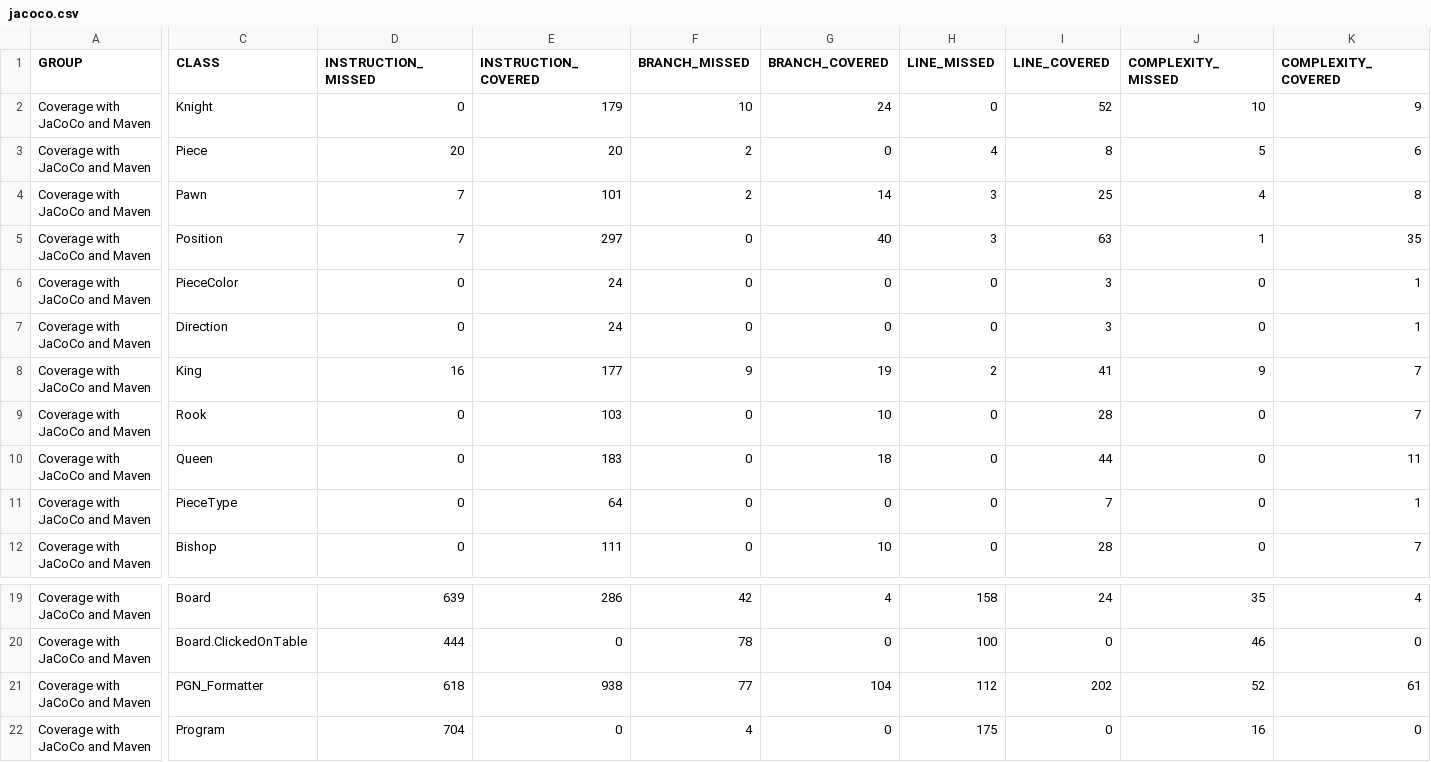
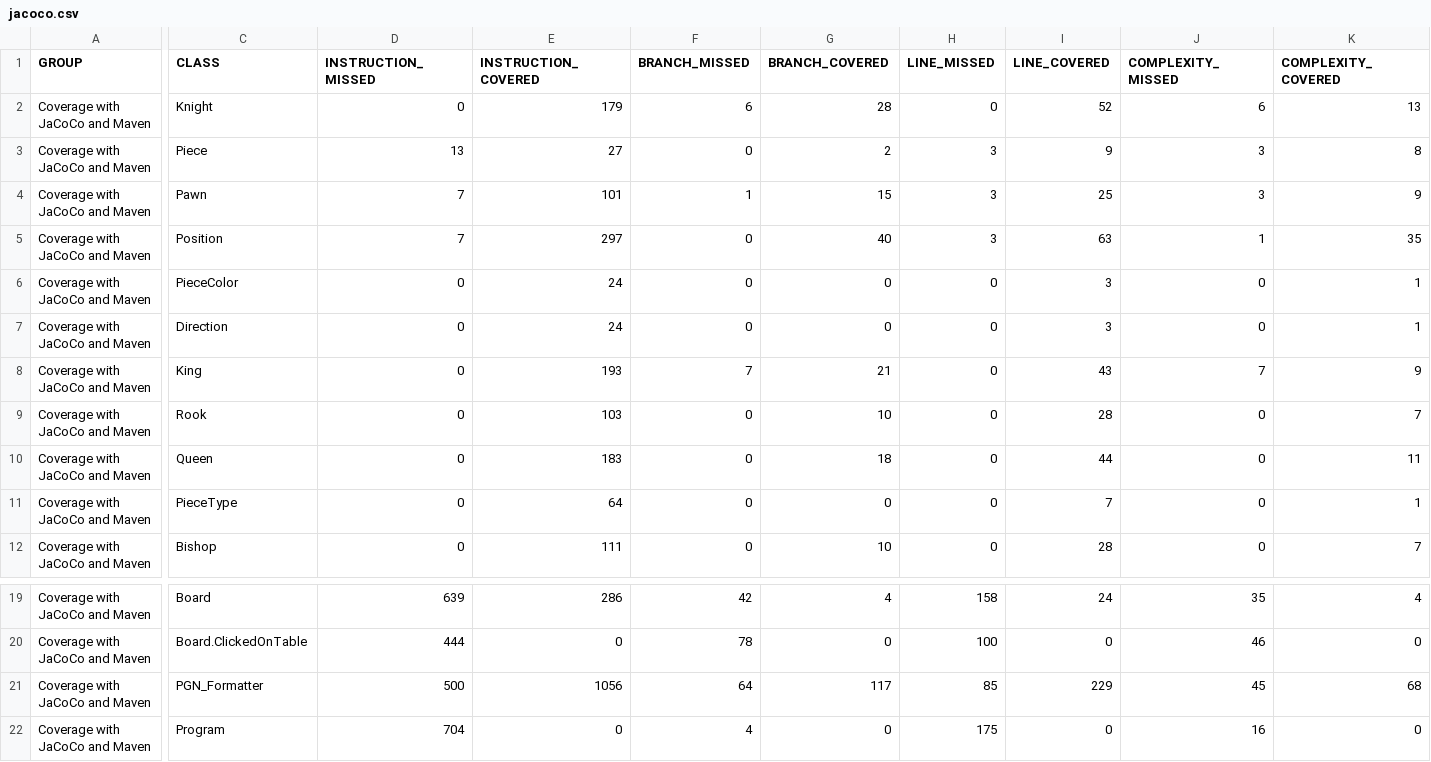
Before and after one commit to ladanyiattila/nagyhazi3, a CSV file: chess/target/site/jacoco/jacoco.csv, drawn as a sheet; only a part is shown, gaps mark what is left out; the diff covers the shown part only; the diff names each change by its address in the sheet, - before the commit and + after, or states it on an @@ line.

```diff
--- a/chess/target/site/jacoco/jacoco.csv
+++ b/chess/target/site/jacoco/jacoco.csv
-F2 (BRANCH_MISSED): 10
+F2 (BRANCH_MISSED): 6
-G2 (BRANCH_COVERED): 24
+G2 (BRANCH_COVERED): 28
-J2 (COMPLEXITY_MISSED): 10
+J2 (COMPLEXITY_MISSED): 6
-K2 (COMPLEXITY_COVERED): 9
+K2 (COMPLEXITY_COVERED): 13
-D3 (INSTRUCTION_MISSED): 20
+D3 (INSTRUCTION_MISSED): 13
-E3 (INSTRUCTION_COVERED): 20
+E3 (INSTRUCTION_COVERED): 27
-F3 (BRANCH_MISSED): 2
+F3 (BRANCH_MISSED): 0
-G3 (BRANCH_COVERED): 0
+G3 (BRANCH_COVERED): 2
-H3 (LINE_MISSED): 4
+H3 (LINE_MISSED): 3
-I3 (LINE_COVERED): 8
+I3 (LINE_COVERED): 9
-J3 (COMPLEXITY_MISSED): 5
+J3 (COMPLEXITY_MISSED): 3
-K3 (COMPLEXITY_COVERED): 6
+K3 (COMPLEXITY_COVERED): 8
-F4 (BRANCH_MISSED): 2
+F4 (BRANCH_MISSED): 1
-G4 (BRANCH_COVERED): 14
+G4 (BRANCH_COVERED): 15
-J4 (COMPLEXITY_MISSED): 4
+J4 (COMPLEXITY_MISSED): 3
-K4 (COMPLEXITY_COVERED): 8
+K4 (COMPLEXITY_COVERED): 9
-D8 (INSTRUCTION_MISSED): 16
+D8 (INSTRUCTION_MISSED): 0
-E8 (INSTRUCTION_COVERED): 177
+E8 (INSTRUCTION_COVERED): 193
-F8 (BRANCH_MISSED): 9
+F8 (BRANCH_MISSED): 7
-G8 (BRANCH_COVERED): 19
+G8 (BRANCH_COVERED): 21
-H8 (LINE_MISSED): 2
+H8 (LINE_MISSED): 0
-I8 (LINE_COVERED): 41
+I8 (LINE_COVERED): 43
-J8 (COMPLEXITY_MISSED): 9
+J8 (COMPLEXITY_MISSED): 7
-K8 (COMPLEXITY_COVERED): 7
+K8 (COMPLEXITY_COVERED): 9
-D21 (INSTRUCTION_MISSED): 618
+D21 (INSTRUCTION_MISSED): 500
-E21 (INSTRUCTION_COVERED): 938
+E21 (INSTRUCTION_COVERED): 1056
-F21 (BRANCH_MISSED): 77
+F21 (BRANCH_MISSED): 64
-G21 (BRANCH_COVERED): 104
+G21 (BRANCH_COVERED): 117
-H21 (LINE_MISSED): 112
+H21 (LINE_MISSED): 85
-I21 (LINE_COVERED): 202
+I21 (LINE_COVERED): 229
-J21 (COMPLEXITY_MISSED): 52
+J21 (COMPLEXITY_MISSED): 45
-K21 (COMPLEXITY_COVERED): 61
+K21 (COMPLEXITY_COVERED): 68
```
Also changed, not shown: 14 edited cells elsewhere in this file, 41 other files.
